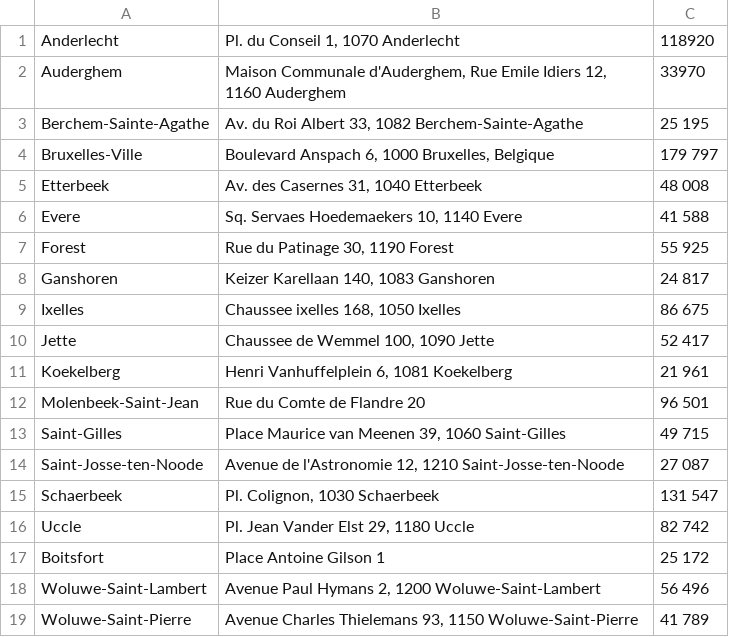
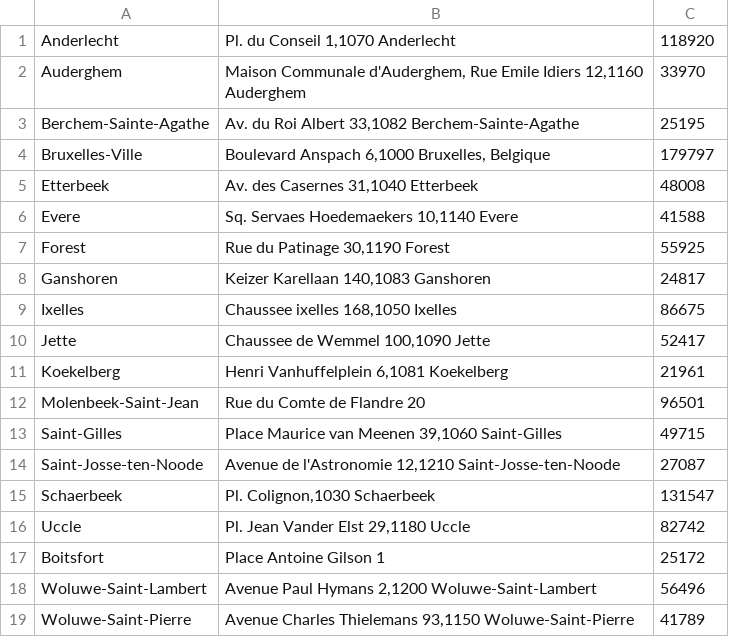
Before and after one commit to GaspardMerten/ulb_info_h3000, a CSV file: assets/town_halls.csv, drawn as a sheet.

Commit message:
Fixing geo & town_halls

```diff
--- a/assets/town_halls.csv
+++ b/assets/town_halls.csv
@@ -1,19 +1,19 @@
-Anderlecht,"Pl. du Conseil 1, 1070 Anderlecht",118920
-Auderghem,"Maison Communale d'Auderghem, Rue Emile Idiers 12, 1160 Auderghem",33970
-Berchem-Sainte-Agathe,"Av. du Roi Albert 33, 1082 Berchem-Sainte-Agathe",25 195
-Bruxelles-Ville,"Boulevard Anspach 6, 1000 Bruxelles, Belgique",179 797
-Etterbeek,"Av. des Casernes 31, 1040 Etterbeek", 48 008
-Evere,"Sq. Servaes Hoedemaekers 10, 1140 Evere",  41 588
-Forest,"Rue du Patinage 30, 1190 Forest", 55 925
-Ganshoren,"Keizer Karellaan 140, 1083 Ganshoren", 24 817
-Ixelles,"Chaussee ixelles 168, 1050 Ixelles",86 675
-Jette,"Chaussee de Wemmel 100, 1090 Jette", 52 417
-Koekelberg,"Henri Vanhuffelplein 6, 1081 Koekelberg",21 961
-Molenbeek-Saint-Jean,"Rue du Comte de Flandre 20", 96 501
-Saint-Gilles,"Place Maurice van Meenen 39, 1060 Saint-Gilles", 49 715
-Saint-Josse-ten-Noode,"Avenue de l'Astronomie 12, 1210 Saint-Josse-ten-Noode", 27 087
-Schaerbeek,"Pl. Colignon, 1030 Schaerbeek", 131 547
-Uccle,"Pl. Jean Vander Elst 29, 1180 Uccle", 82 742
-Boitsfort,"Place Antoine Gilson 1", 25 172
-Woluwe-Saint-Lambert,"Avenue Paul Hymans 2, 1200 Woluwe-Saint-Lambert", 56 496
-Woluwe-Saint-Pierre,"Avenue Charles Thielemans 93, 1150 Woluwe-Saint-Pierre", 41 789
+Anderlecht,"Pl. du Conseil 1,1070 Anderlecht",118920
+Auderghem,"Maison Communale d'Auderghem, Rue Emile Idiers 12,1160 Auderghem",33970
+Berchem-Sainte-Agathe,"Av. du Roi Albert 33,1082 Berchem-Sainte-Agathe",25195
+Bruxelles-Ville,"Boulevard Anspach 6,1000 Bruxelles, Belgique",179797
+Etterbeek,"Av. des Casernes 31,1040 Etterbeek",48008
+Evere,"Sq. Servaes Hoedemaekers 10,1140 Evere",41588
+Forest,"Rue du Patinage 30,1190 Forest",55925
+Ganshoren,"Keizer Karellaan 140,1083 Ganshoren",24817
+Ixelles,"Chaussee ixelles 168,1050 Ixelles",86675
+Jette,"Chaussee de Wemmel 100,1090 Jette",52417
+Koekelberg,"Henri Vanhuffelplein 6,1081 Koekelberg",21961
+Molenbeek-Saint-Jean,"Rue du Comte de Flandre 20",96501
+Saint-Gilles,"Place Maurice van Meenen 39,1060 Saint-Gilles",49715
+Saint-Josse-ten-Noode,"Avenue de l'Astronomie 12,1210 Saint-Josse-ten-Noode",27087
+Schaerbeek,"Pl. Colignon,1030 Schaerbeek",131547
+Uccle,"Pl. Jean Vander Elst 29,1180 Uccle",82742
+Boitsfort,"Place Antoine Gilson 1",25172
+Woluwe-Saint-Lambert,"Avenue Paul Hymans 2,1200 Woluwe-Saint-Lambert",56496
+Woluwe-Saint-Pierre,"Avenue Charles Thielemans 93,1150 Woluwe-Saint-Pierre",41789
```
Also changed, not shown: 1 other file.
